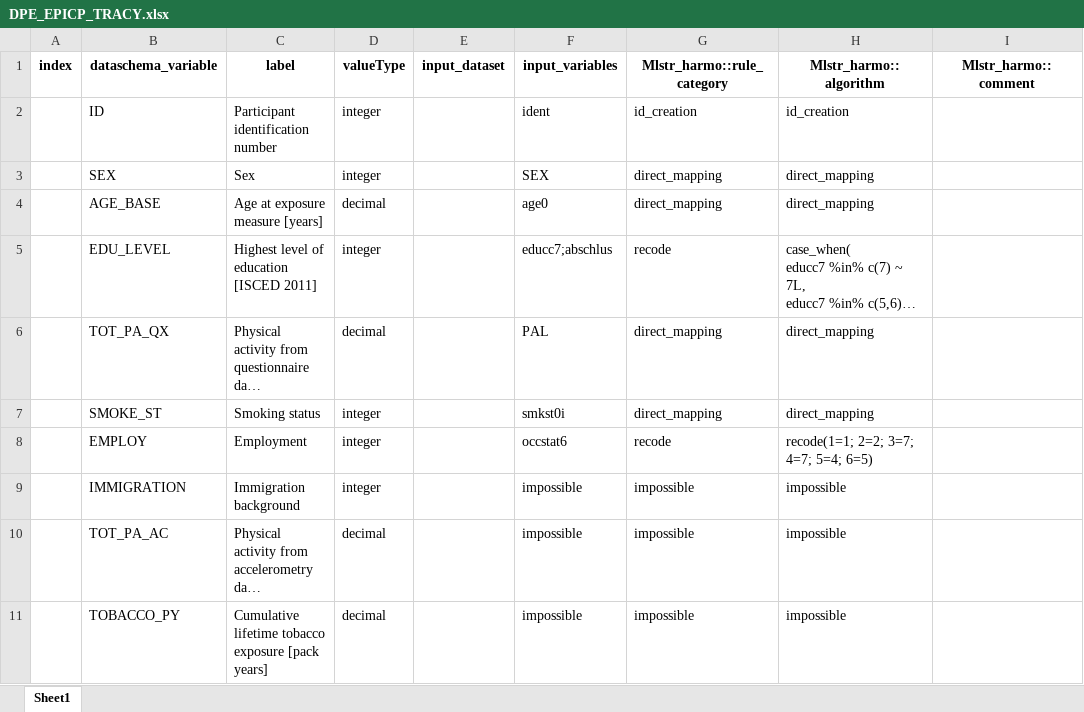
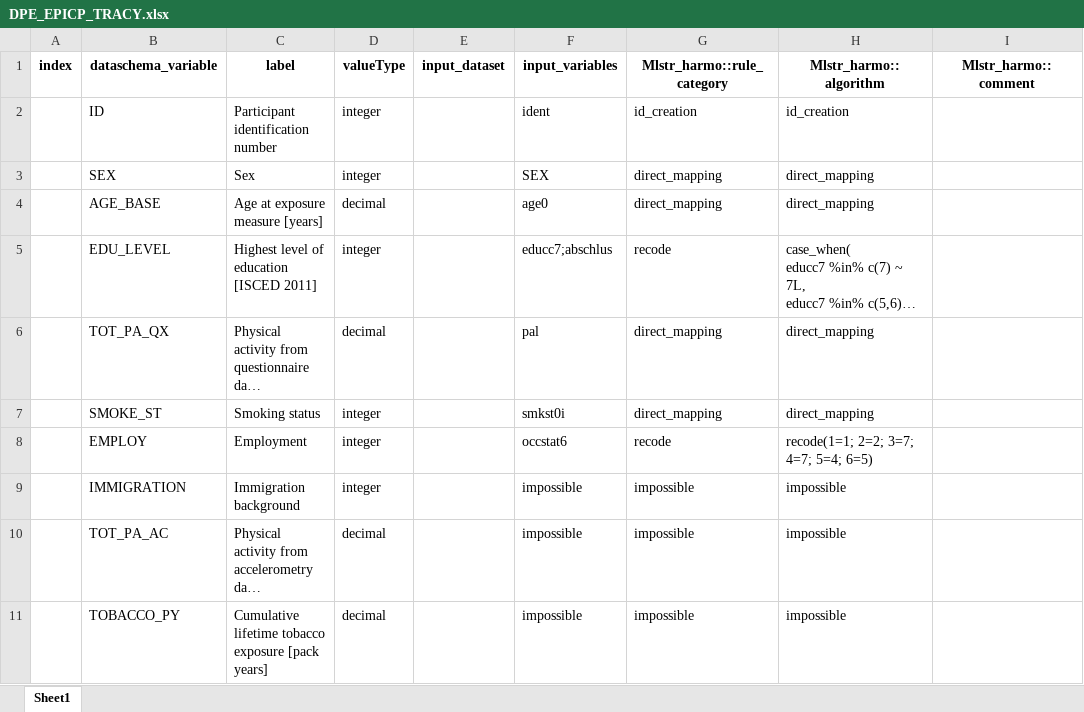
Before and after one commit to nfdi4health/use-cases-harmonisation, an Excel workbook: analyst/Tracy/rmonize/data_proc_elem/DPE_EPICP_TRACY.xlsx, sheet Sheet1, drawn as a sheet; only a part is shown; long unchanged cells end in …; values as stored, in another font and other column widths than the file's, no borders; the diff names each change by its address in the sheet, - before the commit and + after, or states it on an @@ line.

Commit message:
small adjustments to DD and DPE for EPICP to reflect dataset file

```diff
--- a/analyst/Tracy/rmonize/data_proc_elem/DPE_EPICP_TRACY.xlsx (sheet Sheet1)
+++ b/analyst/Tracy/rmonize/data_proc_elem/DPE_EPICP_TRACY.xlsx (sheet Sheet1)
-F6 (input_variables): PAL
+F6 (input_variables): pal
```
Also changed, not shown: 6 other files.
